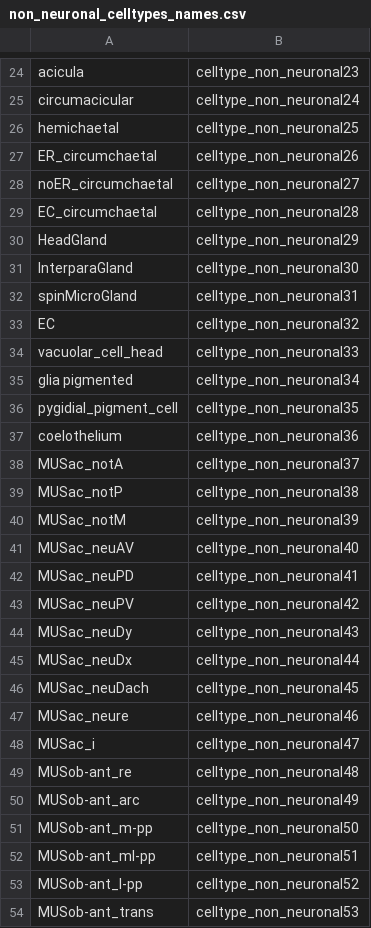
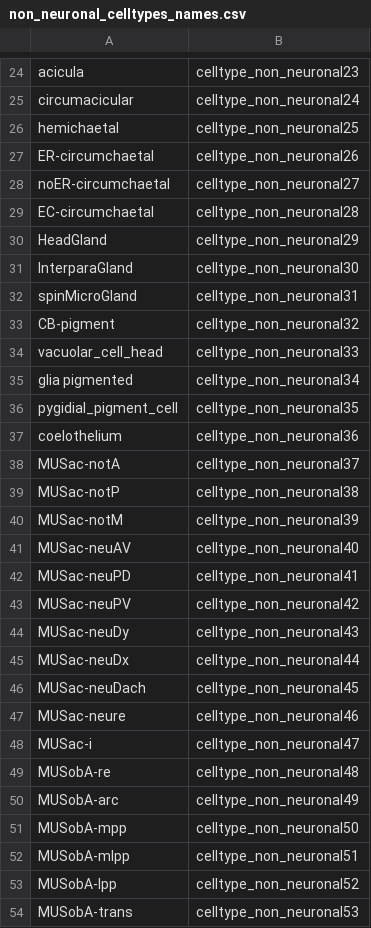
Before and after one commit to JekelyLab/Jasek_et_al, a CSV file: data/non_neuronal_celltypes_names.csv, drawn as a sheet; only a part is shown, gaps mark what is left out; the diff covers the shown part only.

Commit message:
celltype names: Update naming system.
The old table was taken from the preprint, and since then we changed
the naming convention a bit - dashed instead of underscores, etc.

```diff
--- a/data/non_neuronal_celltypes_names.csv
+++ b/data/non_neuronal_celltypes_names.csv
@@ -26,5 +26,5 @@ circumacicular,celltype_non_neuronal24
 hemichaetal,celltype_non_neuronal25
-ER_circumchaetal,celltype_non_neuronal26
-noER_circumchaetal,celltype_non_neuronal27
-EC_circumchaetal,celltype_non_neuronal28
+ER-circumchaetal,celltype_non_neuronal26
+noER-circumchaetal,celltype_non_neuronal27
+EC-circumchaetal,celltype_non_neuronal28
 HeadGland,celltype_non_neuronal29
@@ -32,3 +32,3 @@ InterparaGland,celltype_non_neuronal30
 spinMicroGland,celltype_non_neuronal31
-EC,celltype_non_neuronal32
+CB-pigment,celltype_non_neuronal32
 vacuolar_cell_head,celltype_non_neuronal33
@@ -37,18 +37,18 @@ pygidial_pigment_cell ,celltype_non_neuronal35
 coelothelium,celltype_non_neuronal36
-MUSac_notA,celltype_non_neuronal37
-MUSac_notP,celltype_non_neuronal38
-MUSac_notM,celltype_non_neuronal39
-MUSac_neuAV,celltype_non_neuronal40
-MUSac_neuPD,celltype_non_neuronal41
-MUSac_neuPV,celltype_non_neuronal42
-MUSac_neuDy,celltype_non_neuronal43
-MUSac_neuDx,celltype_non_neuronal44
-MUSac_neuDach,celltype_non_neuronal45
-MUSac_neure,celltype_non_neuronal46
-MUSac_i,celltype_non_neuronal47
-MUSob-ant_re,celltype_non_neuronal48
-MUSob-ant_arc,celltype_non_neuronal49
-MUSob-ant_m-pp,celltype_non_neuronal50
-MUSob-ant_ml-pp,celltype_non_neuronal51
-MUSob-ant_l-pp,celltype_non_neuronal52
-MUSob-ant_trans,celltype_non_neuronal53
+MUSac-notA,celltype_non_neuronal37
+MUSac-notP,celltype_non_neuronal38
+MUSac-notM,celltype_non_neuronal39
+MUSac-neuAV,celltype_non_neuronal40
+MUSac-neuPD,celltype_non_neuronal41
+MUSac-neuPV,celltype_non_neuronal42
+MUSac-neuDy,celltype_non_neuronal43
+MUSac-neuDx,celltype_non_neuronal44
+MUSac-neuDach,celltype_non_neuronal45
+MUSac-neure,celltype_non_neuronal46
+MUSac-i,celltype_non_neuronal47
+MUSobA-re,celltype_non_neuronal48
+MUSobA-arc,celltype_non_neuronal49
+MUSobA-mpp,celltype_non_neuronal50
+MUSobA-mlpp,celltype_non_neuronal51
+MUSobA-lpp,celltype_non_neuronal52
+MUSobA-trans,celltype_non_neuronal53
```
Also changed, not shown: 24 edited cells elsewhere in this file.
